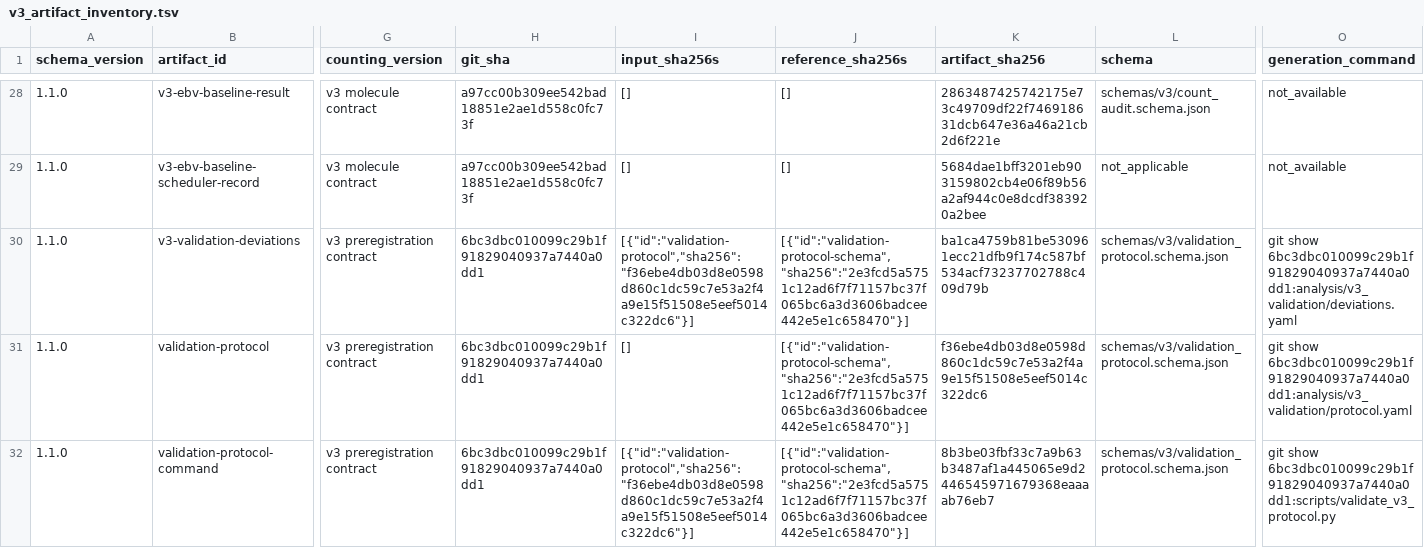
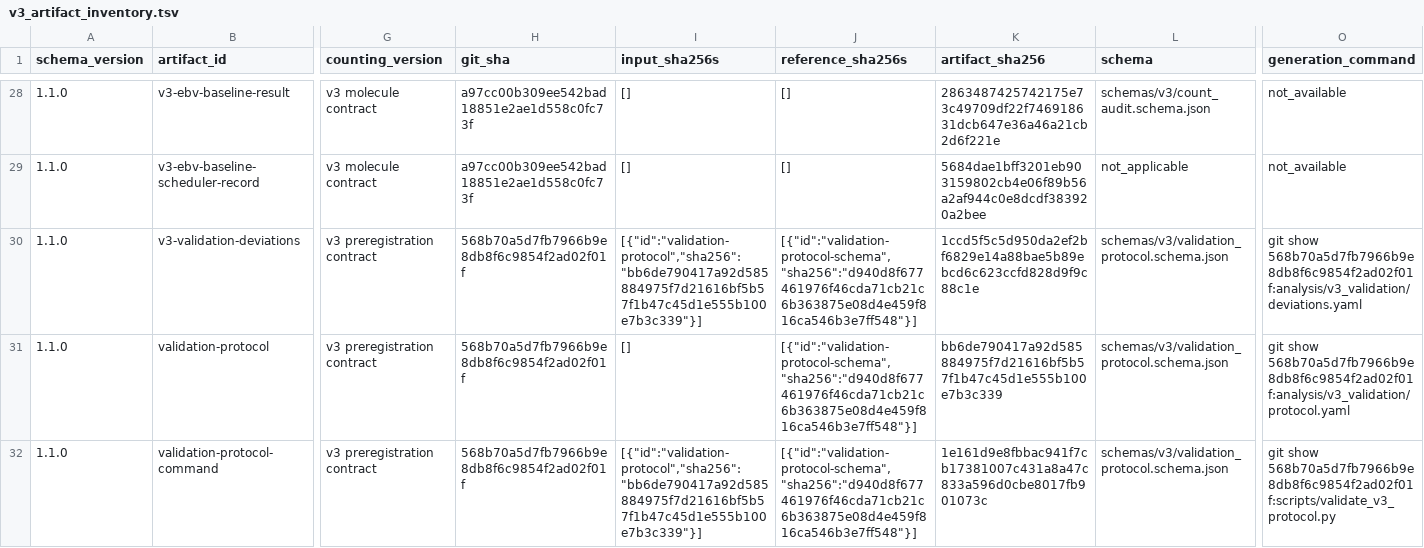
Before and after one commit to mdmanurung/ViralScan, a TSV file: analysis/v3_artifact_inventory.tsv, drawn as a sheet; only a part is shown, gaps mark what is left out; the diff covers the shown part only; the diff names each change by its address in the sheet, - before the commit and + after, or states it on an @@ line.

```diff
--- a/analysis/v3_artifact_inventory.tsv
+++ b/analysis/v3_artifact_inventory.tsv
-H30:H32 (git_sha): 6bc3dbc010099c29b1f91829040937a7440a0dd1
+H30:H32 (git_sha): 568b70a5d7fb7966b9e8db8f6c9854f2ad02f01f
-I30 (input_sha256s): [{"id":"validation-protocol","sha256":"f36ebe4db03d8e0598d860c1dc59c7e53a2f4a9e15f51508e5eef5014c322dc6"}]
+I30 (input_sha256s): [{"id":"validation-protocol","sha256":"bb6de790417a92d585884975f7d21616bf5b57f1b47c45d1e555b100e7b3c339"}]
-J30:J32 (reference_sha256s): [{"id":"validation-protocol-schema","sha256":"2e3fcd5a5751c12ad6f7f71157bc37f065bc6a3d3606badcee442e5e1c658470"}]
+J30:J32 (reference_sha256s): [{"id":"validation-protocol-schema","sha256":"d940d8f677461976f46cda71cb21c6b363875e08d4e459f816ca546b3e7ff548"}]
-K30 (artifact_sha256): ba1ca4759b81be530961ecc21dfb9f174c587bf534acf73237702788c409d79b
+K30 (artifact_sha256): 1ccd5f5c5d950da2ef2bf6829e14a88bae5b89ebcd6c623ccfd828d9f9c88c1e
-O30 (generation_command): git show 6bc3dbc010099c29b1f91829040937a7440a0dd1:analysis/v3_validation/deviations.yaml
+O30 (generation_command): git show 568b70a5d7fb7966b9e8db8f6c9854f2ad02f01f:analysis/v3_validation/deviations.yaml
-K31 (artifact_sha256): f36ebe4db03d8e0598d860c1dc59c7e53a2f4a9e15f51508e5eef5014c322dc6
+K31 (artifact_sha256): bb6de790417a92d585884975f7d21616bf5b57f1b47c45d1e555b100e7b3c339
-O31 (generation_command): git show 6bc3dbc010099c29b1f91829040937a7440a0dd1:analysis/v3_validation/protocol.yaml
+O31 (generation_command): git show 568b70a5d7fb7966b9e8db8f6c9854f2ad02f01f:analysis/v3_validation/protocol.yaml
-I32 (input_sha256s): [{"id":"validation-protocol","sha256":"f36ebe4db03d8e0598d860c1dc59c7e53a2f4a9e15f51508e5eef5014c322dc6"}]
+I32 (input_sha256s): [{"id":"validation-protocol","sha256":"bb6de790417a92d585884975f7d21616bf5b57f1b47c45d1e555b100e7b3c339"}]
-K32 (artifact_sha256): 8b3be03fbf33c7a9b63b3487af1a445065e9d2446545971679368eaaaab76eb7
+K32 (artifact_sha256): 1e161d9e8fbbac941f7cb17381007c431a8a47c833a596d0cbe8017fb901073c
-O32 (generation_command): git show 6bc3dbc010099c29b1f91829040937a7440a0dd1:scripts/validate_v3_protocol.py
+O32 (generation_command): git show 568b70a5d7fb7966b9e8db8f6c9854f2ad02f01f:scripts/validate_v3_protocol.py
```
Also changed, not shown: 8 edited cells elsewhere in this file, 1 other file.
